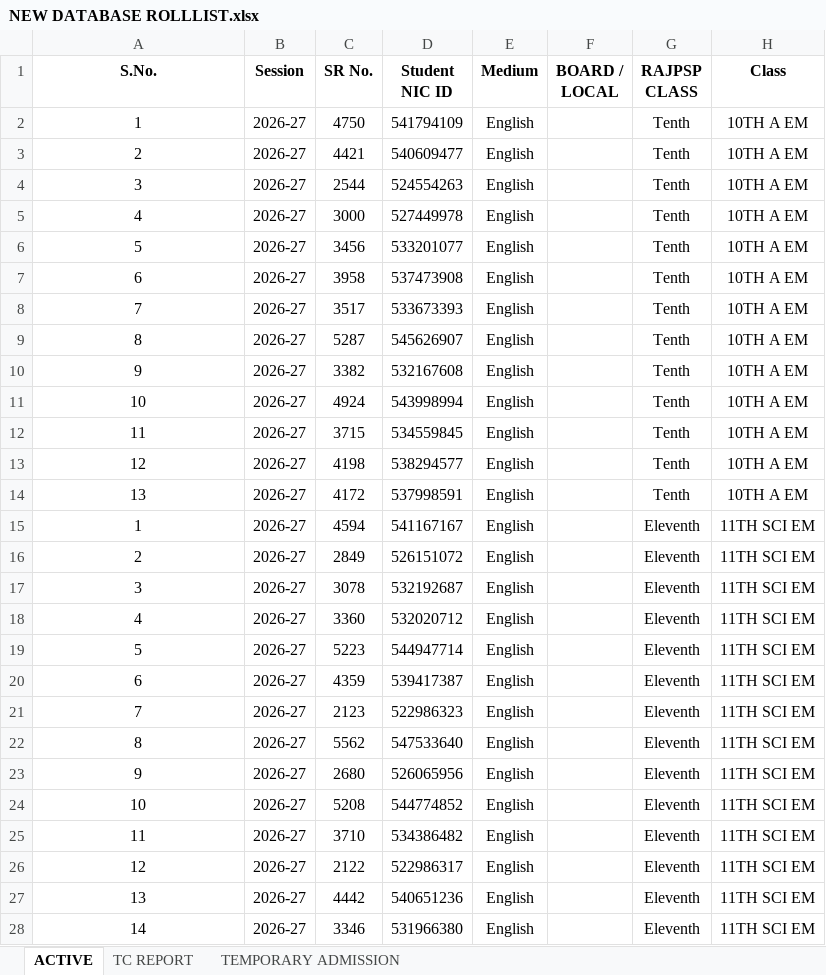
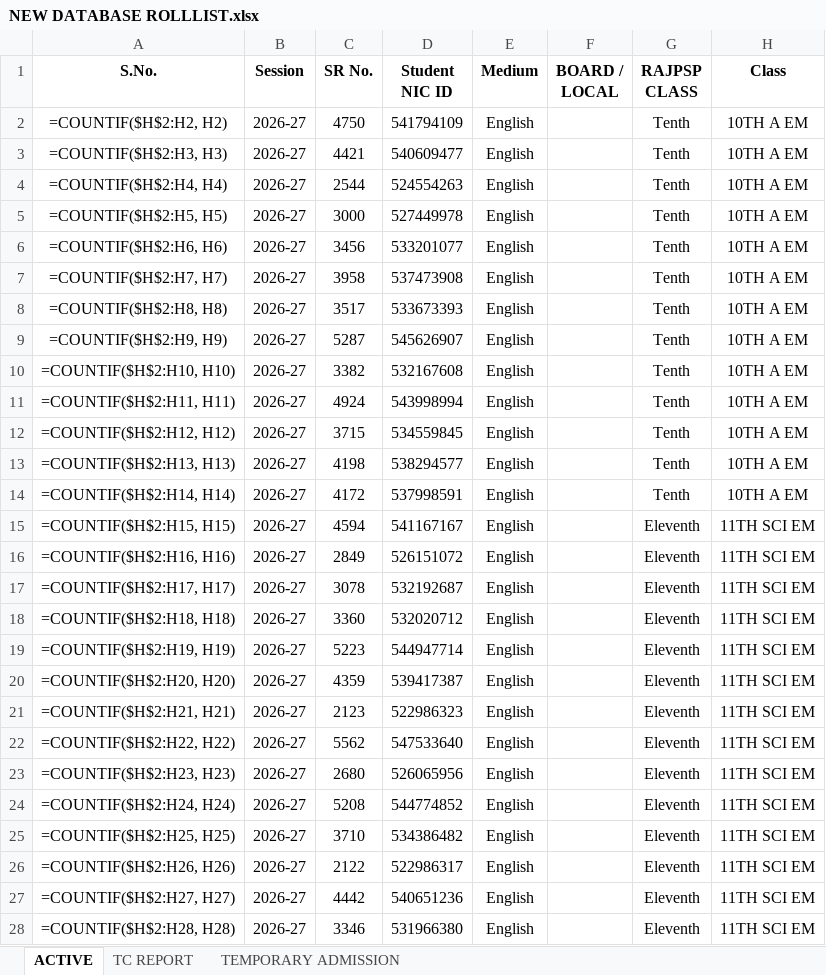
Before and after one commit to blc2050/school, an Excel workbook: NEW DATABASE ROLLLIST.xlsx, sheet ACTIVE, drawn as a sheet; only a part is shown; values as stored, in another font and other column widths than the file's, no borders; formulas without a stored value are shown as written; conditional formats not drawn; the diff covers the shown part only; the diff names each change by its address in the sheet, - before the commit and + after, or states it on an @@ line.

```diff
--- a/NEW DATABASE ROLLLIST.xlsx (sheet ACTIVE)
+++ b/NEW DATABASE ROLLLIST.xlsx (sheet ACTIVE)
-A2 (S.No.): 1
+A2 (S.No.): =COUNTIF($H$2:H2, H2)
-A3 (S.No.): 2
+A3 (S.No.): =COUNTIF($H$2:H3, H3)
-A4 (S.No.): 3
+A4 (S.No.): =COUNTIF($H$2:H4, H4)
-A5 (S.No.): 4
+A5 (S.No.): =COUNTIF($H$2:H5, H5)
-A6 (S.No.): 5
+A6 (S.No.): =COUNTIF($H$2:H6, H6)
-A7 (S.No.): 6
+A7 (S.No.): =COUNTIF($H$2:H7, H7)
-A8 (S.No.): 7
+A8 (S.No.): =COUNTIF($H$2:H8, H8)
-A9 (S.No.): 8
+A9 (S.No.): =COUNTIF($H$2:H9, H9)
-A10 (S.No.): 9
+A10 (S.No.): =COUNTIF($H$2:H10, H10)
-A11 (S.No.): 10
+A11 (S.No.): =COUNTIF($H$2:H11, H11)
-A12 (S.No.): 11
+A12 (S.No.): =COUNTIF($H$2:H12, H12)
-A13 (S.No.): 12
+A13 (S.No.): =COUNTIF($H$2:H13, H13)
-A14 (S.No.): 13
+A14 (S.No.): =COUNTIF($H$2:H14, H14)
-A15 (S.No.): 1
+A15 (S.No.): =COUNTIF($H$2:H15, H15)
-A16 (S.No.): 2
+A16 (S.No.): =COUNTIF($H$2:H16, H16)
-A17 (S.No.): 3
+A17 (S.No.): =COUNTIF($H$2:H17, H17)
-A18 (S.No.): 4
+A18 (S.No.): =COUNTIF($H$2:H18, H18)
-A19 (S.No.): 5
+A19 (S.No.): =COUNTIF($H$2:H19, H19)
-A20 (S.No.): 6
+A20 (S.No.): =COUNTIF($H$2:H20, H20)
-A21 (S.No.): 7
+A21 (S.No.): =COUNTIF($H$2:H21, H21)
-A22 (S.No.): 8
+A22 (S.No.): =COUNTIF($H$2:H22, H22)
-A23 (S.No.): 9
+A23 (S.No.): =COUNTIF($H$2:H23, H23)
-A24 (S.No.): 10
+A24 (S.No.): =COUNTIF($H$2:H24, H24)
-A25 (S.No.): 11
+A25 (S.No.): =COUNTIF($H$2:H25, H25)
-A26 (S.No.): 12
+A26 (S.No.): =COUNTIF($H$2:H26, H26)
-A27 (S.No.): 13
+A27 (S.No.): =COUNTIF($H$2:H27, H27)
-A28 (S.No.): 14
+A28 (S.No.): =COUNTIF($H$2:H28, H28)
```
Also changed, not shown: 1559 edited cells elsewhere in this sheet, 1 other file.
